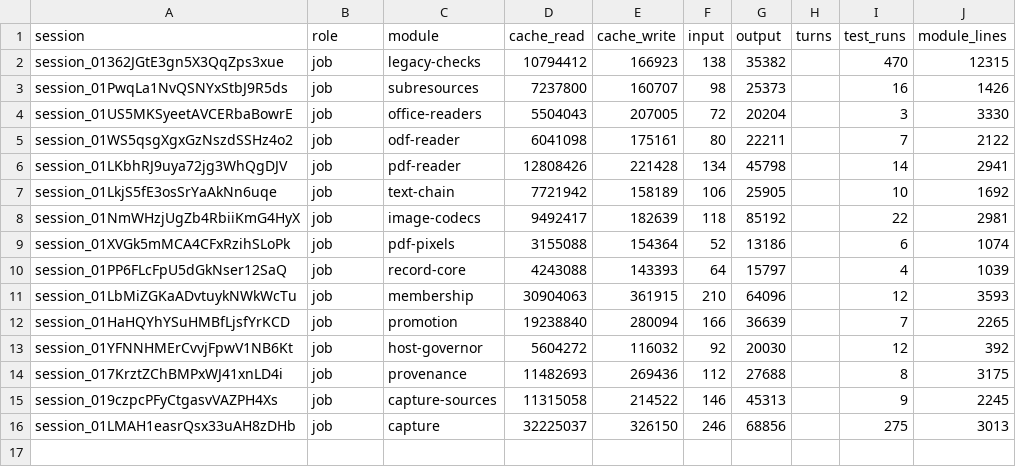
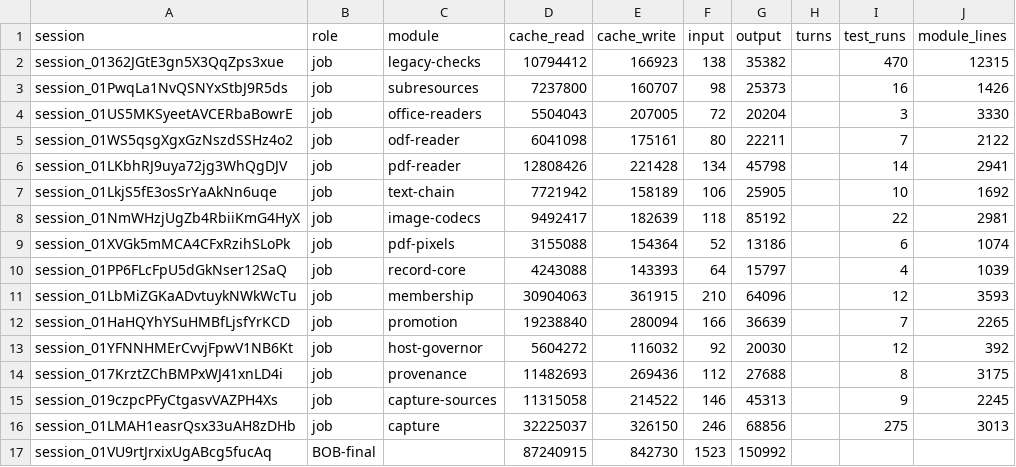
Before and after one commit to believeinoakland/bio, a CSV file: build/metrics/T9.csv, drawn as a sheet; the diff names each change by its address in the sheet, - before the commit and + after, or states it on an @@ line.

```diff
--- a/build/metrics/T9.csv
+++ b/build/metrics/T9.csv
+row 17: session_01VU9rtJrxixUgABcg5fucAq | BOB-final |  | 87240915 | 842730 | 1523 | 150992
```
